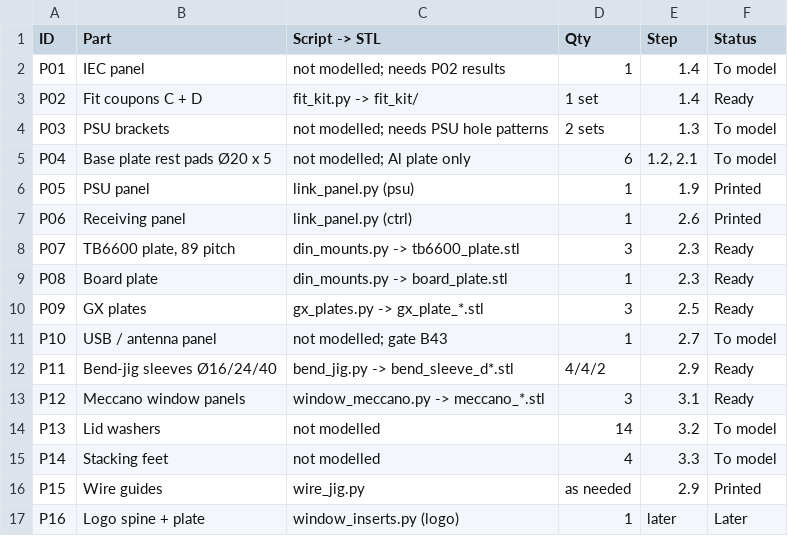
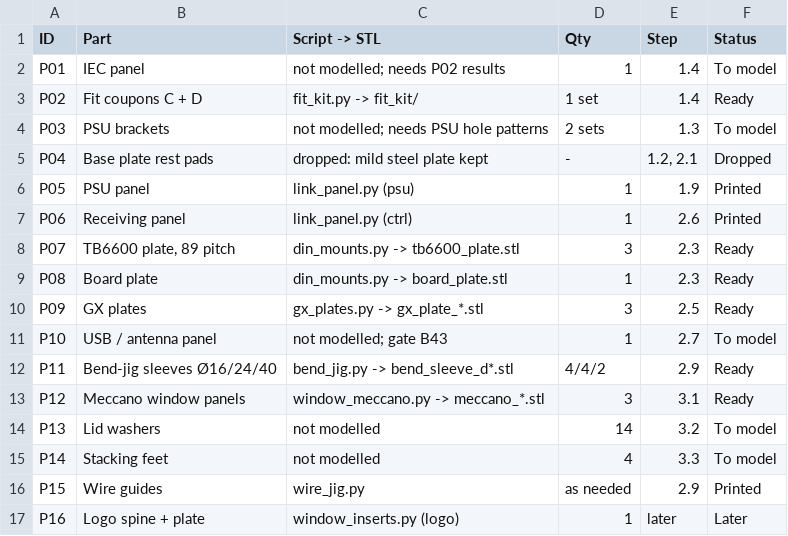
Before and after one commit to smallwins128/pen-plotter, a TSV file: hardware/book/prints.tsv, drawn as a sheet.

```diff
--- a/hardware/book/prints.tsv
+++ b/hardware/book/prints.tsv
@@ -4,3 +4,3 @@ P02	Fit coupons C + D	fit_kit.py -> fit_kit/	1 set	1.4	Ready
 P03	PSU brackets	not modelled; needs PSU hole patterns	2 sets	1.3	To model
-P04	Base plate rest pads Ø20 x 5	not modelled; Al plate only	6	1.2, 2.1	To model
+P04	Base plate rest pads	dropped: mild steel plate kept	-	1.2, 2.1	Dropped
 P05	PSU panel	link_panel.py (psu)	1	1.9	Printed
```
Also changed, not shown: 1 other file.
